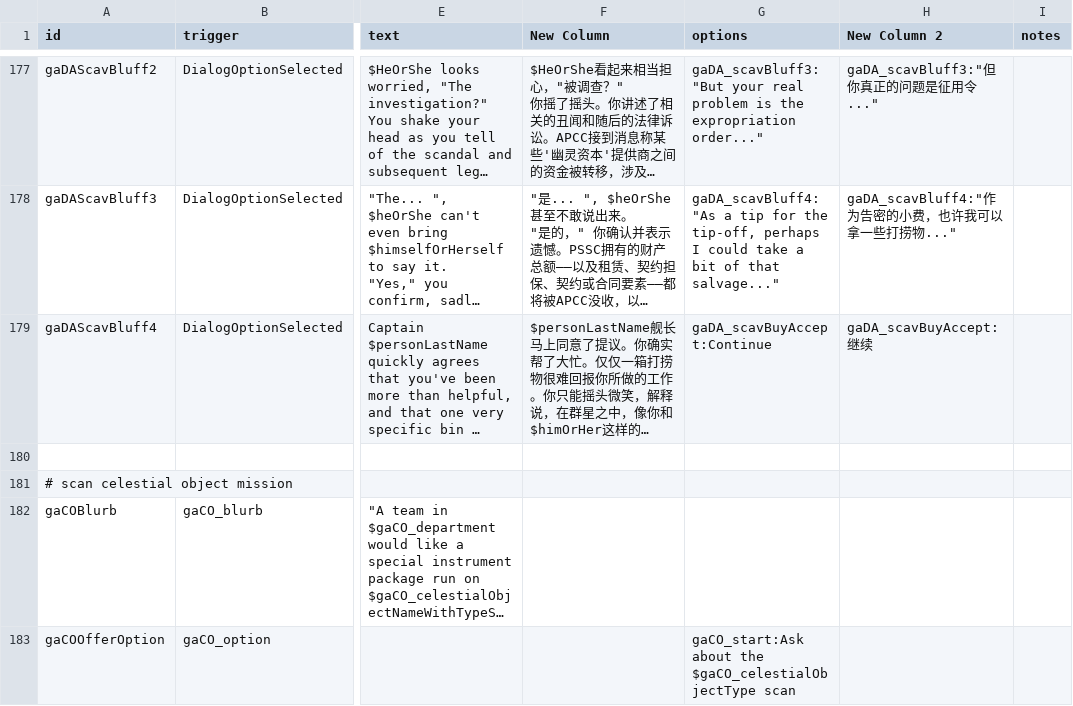
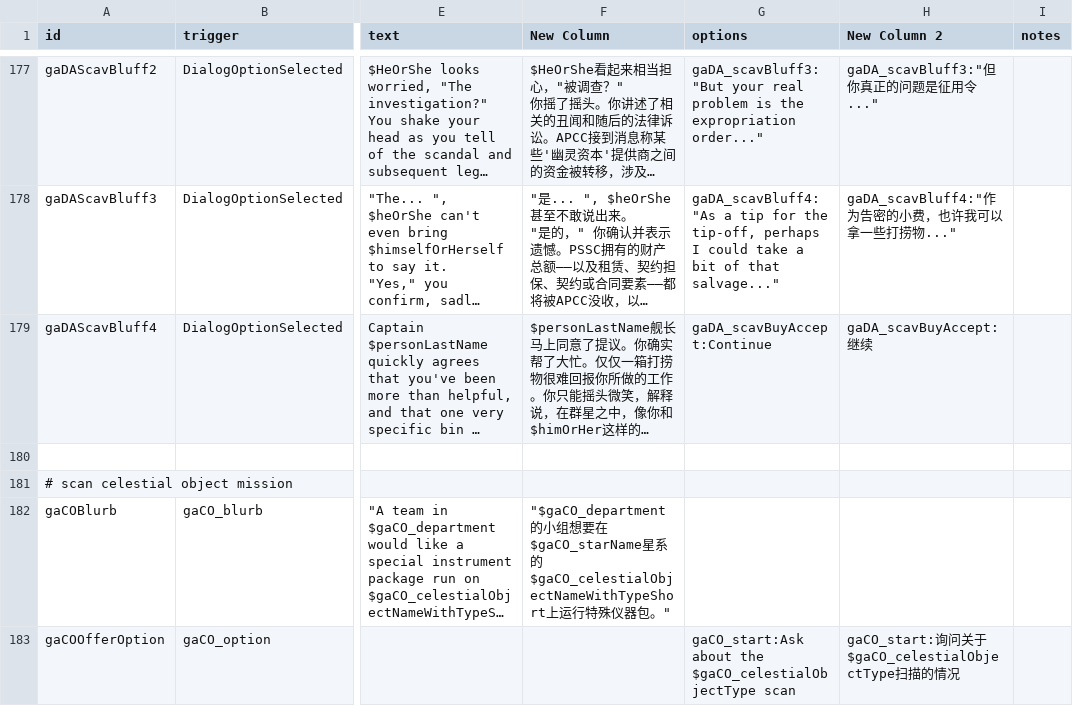
Before and after one commit to TwoAnts/Starsector-095-Localization, a CSV file: localization/data/campaign/rules 2801-3000.csv, drawn as a sheet; only a part is shown, gaps mark what is left out; long unchanged cells end in …; the diff covers the shown part only; the diff names each change by its address in the sheet, - before the commit and + after, or states it on an @@ line.

Commit message:
82%

```diff
--- a/localization/data/campaign/rules 2801-3000.csv
+++ b/localization/data/campaign/rules 2801-3000.csv
-F182 (New Column): (empty)
+F182 (New Column): "$gaCO_department的小组想要在$gaCO_starName星系的$gaCO_celestialObjectNameWithTypeShort上运行特殊仪器包。"
-H183 (New Column 2): (empty)
+H183 (New Column 2): gaCO_start:询问关于$gaCO_celestialObjectType扫描的情况
```
Also changed, not shown: 3 edited cells elsewhere in this file.
